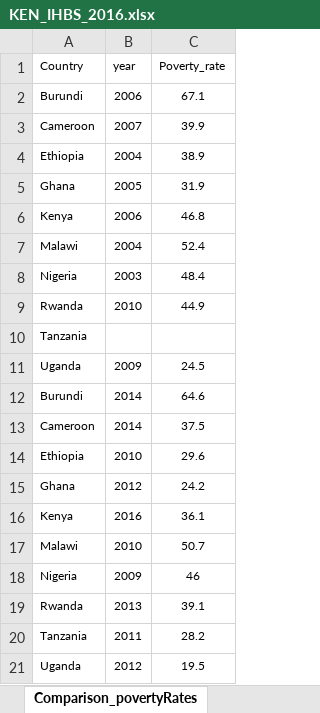
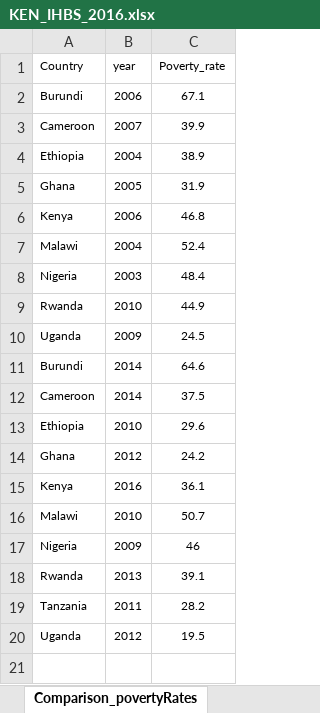
Before and after one commit to tessam30/2018_Kenya, an Excel workbook: KEN_IHBS_2016.xlsx, sheet Comparison_povertyRates, drawn as a sheet; values as stored, in another font and other column widths than the file's, no borders; the diff names each change by its address in the sheet, - before the commit and + after, or states it on an @@ line.

```diff
--- a/KEN_IHBS_2016.xlsx (sheet Comparison_povertyRates)
+++ b/KEN_IHBS_2016.xlsx (sheet Comparison_povertyRates)
-row 10: Tanzania
```
Also changed, not shown: sheet Hardcore_poverty, sheet Overall_poverty, sheet Quantile_comparison, sheet Food_poverty, sheet Food_poverty_children, sheet Proportion_poor_children.
